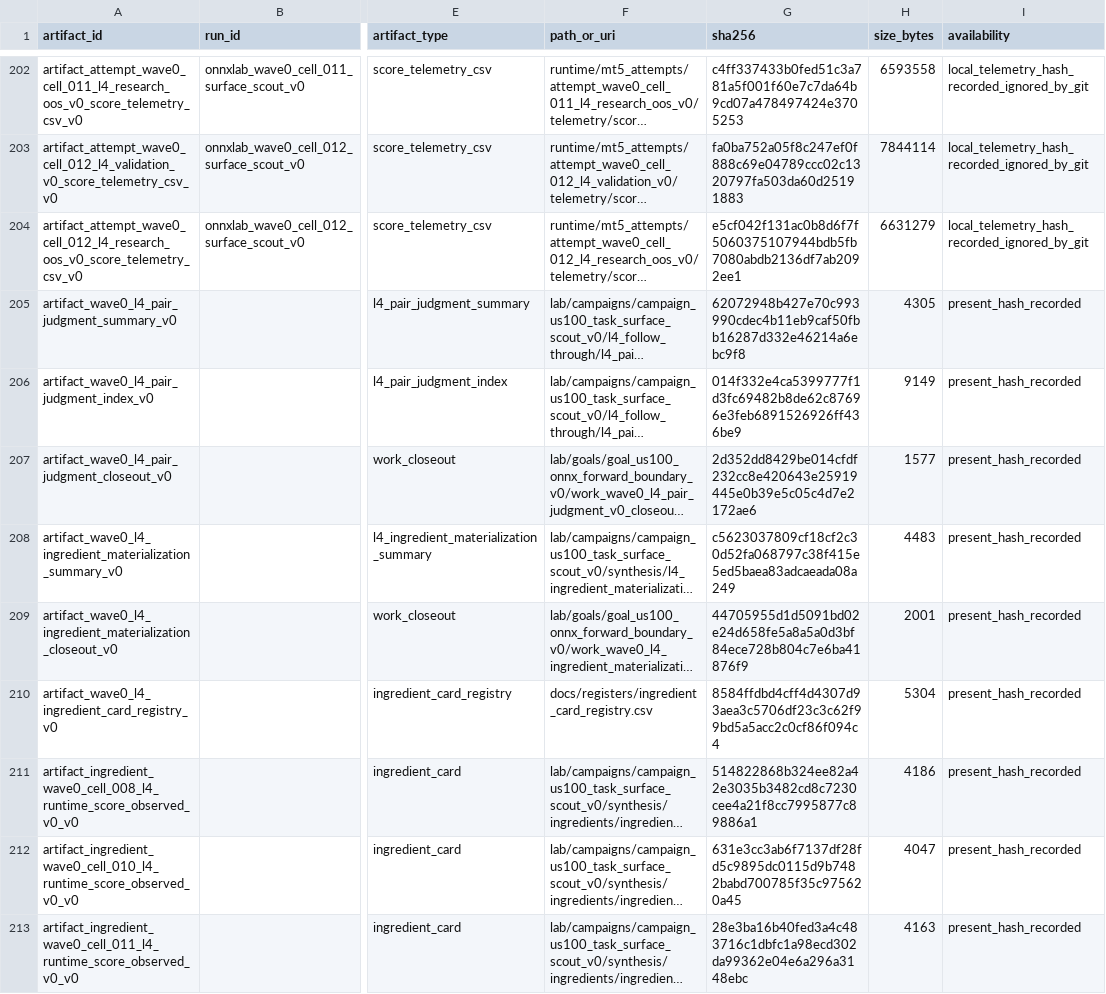
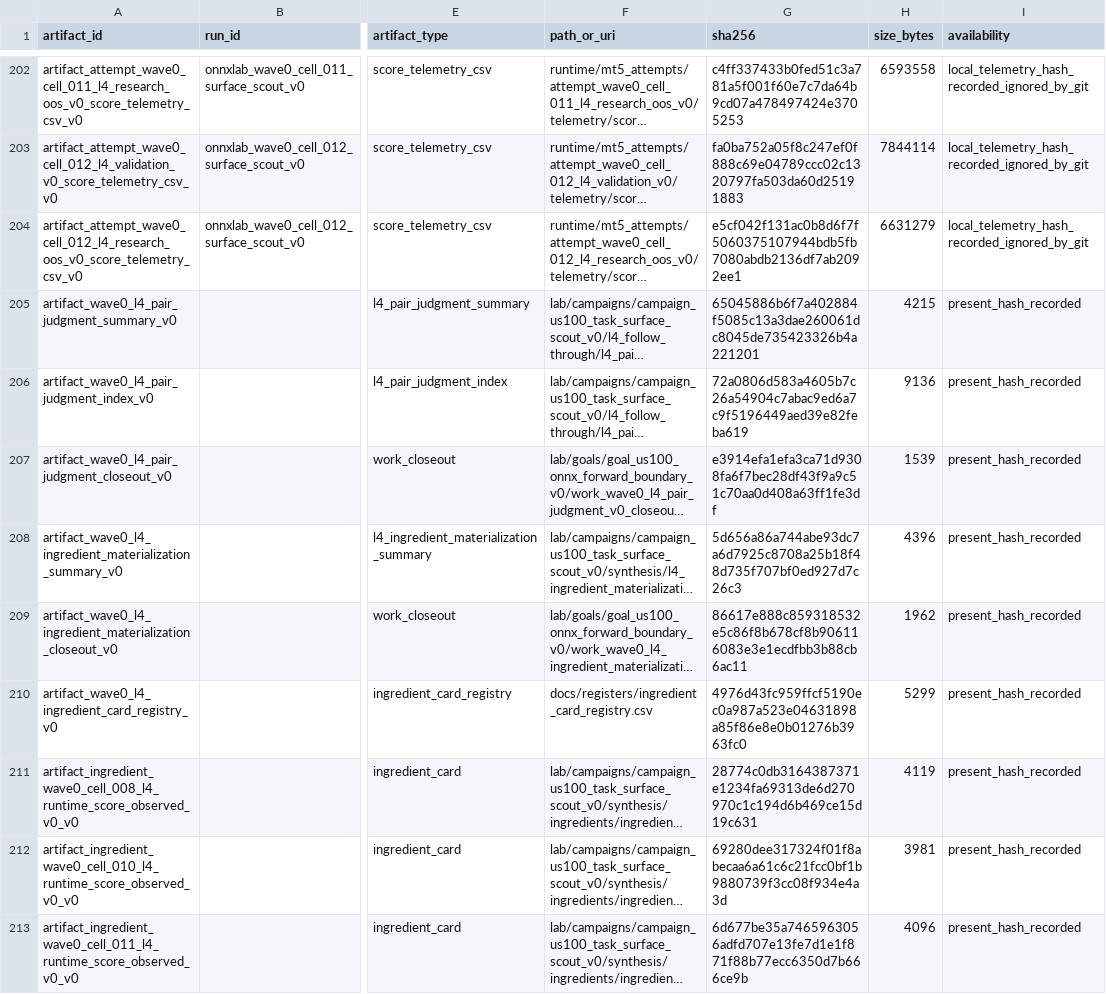
Before and after one commit to Minki-Trader/Project_SpaceSonar_X, a CSV file: docs/registers/artifact_registry.csv, drawn as a sheet; only a part is shown, gaps mark what is left out; long unchanged cells end in …; the diff covers the shown part only; the diff names each change by its address in the sheet, - before the commit and + after, or states it on an @@ line.

Commit message:
Harden try-first policy and registry hash repair

```diff
--- a/docs/registers/artifact_registry.csv
+++ b/docs/registers/artifact_registry.csv
-G205 (sha256): 62072948b427e70c993990cdec4b11eb9caf50fbb16287d332e46214a6ebc9f8
+G205 (sha256): 65045886b6f7a402884f5085c13a3dae260061dc8045de735423326b4a221201
-H205 (size_bytes): 4305
+H205 (size_bytes): 4215
-G206 (sha256): 014f332e4ca5399777f1d3fc69482b8de62c87696e3feb6891526926ff436be9
+G206 (sha256): 72a0806d583a4605b7c26a54904c7abac9ed6a7c9f5196449aed39e82feba619
-H206 (size_bytes): 9149
+H206 (size_bytes): 9136
-G207 (sha256): 2d352dd8429be014cfdf232cc8e420643e25919445e0b39e5c05c4d7e2172ae6
+G207 (sha256): e3914efa1efa3ca71d9308fa6f7bec28df43f9a9c51c70aa0d408a63ff1fe3df
-H207 (size_bytes): 1577
+H207 (size_bytes): 1539
-G208 (sha256): c5623037809cf18cf2c30d52fa068797c38f415e5ed5baea83adcaeada08a249
+G208 (sha256): 5d656a86a744abe93dc7a6d7925c8708a25b18f48d735f707bf0ed927d7c26c3
-H208 (size_bytes): 4483
+H208 (size_bytes): 4396
-G209 (sha256): 44705955d1d5091bd02e24d658fe5a8a5a0d3bf84ece728b804c7e6ba41876f9
+G209 (sha256): 86617e888c859318532e5c86f8b678cf8b906116083e3e1ecdfbb3b88cb6ac11
-H209 (size_bytes): 2001
+H209 (size_bytes): 1962
-G210 (sha256): 8584ffdbd4cff4d4307d93aea3c5706df23c3c62f99bd5a5acc2c0cf86f094c4
+G210 (sha256): 4976d43fc959ffcf5190ec0a987a523e04631898a85f86e8e0b01276b3963fc0
-H210 (size_bytes): 5304
+H210 (size_bytes): 5299
-G211 (sha256): 514822868b324ee82a42e3035b3482cd8c7230cee4a21f8cc7995877c89886a1
+G211 (sha256): 28774c0db3164387371e1234fa69313de6d270970c1c194d6b469ce15d19c631
-H211 (size_bytes): 4186
+H211 (size_bytes): 4119
-G212 (sha256): 631e3cc3ab6f7137df28fd5c9895dc0115d9b7482babd700785f35c975620a45
+G212 (sha256): 69280dee317324f01f8abecaa6a61c6c21fcc0bf1b9880739f3cc08f934e4a3d
-H212 (size_bytes): 4047
+H212 (size_bytes): 3981
-G213 (sha256): 28e3ba16b40fed3a4c483716c1dbfc1a98ecd302da99362e04e6a296a3148ebc
+G213 (sha256): 6d677be35a7465963056adfd707e13fe7d1e1f871f88b77ecc6350d7b666ce9b
-H213 (size_bytes): 4163
+H213 (size_bytes): 4096
```
Also changed, not shown: 76 edited cells elsewhere in this file, 8 other files.
